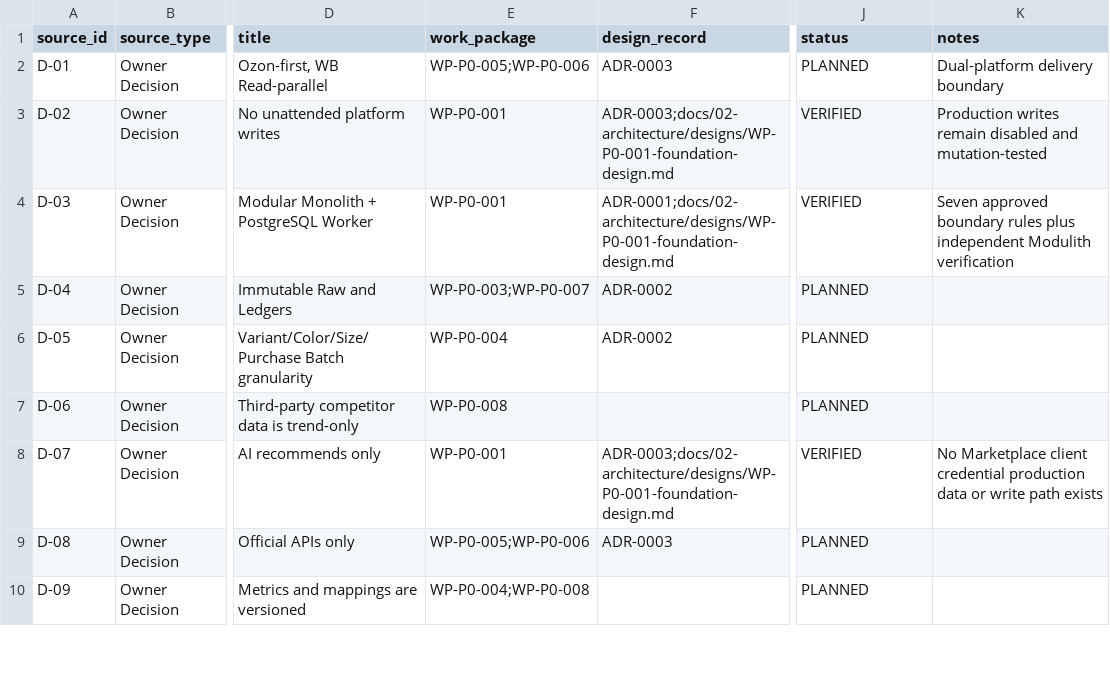
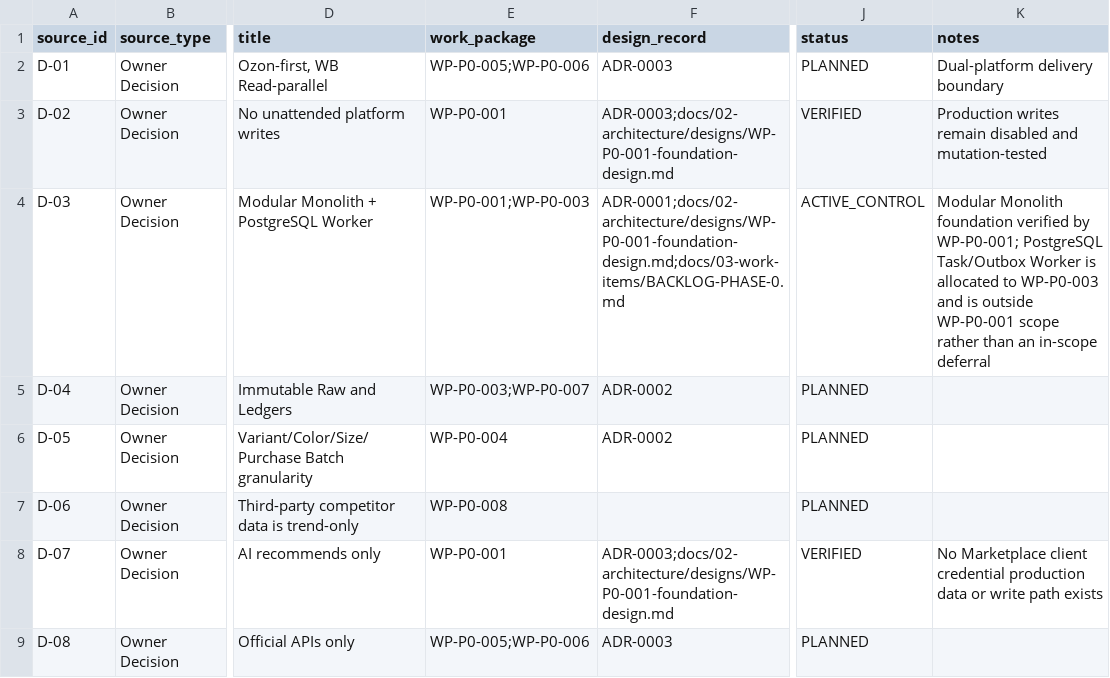
Before and after one commit to Corwin-Code/marketops-platform, a CSV file: docs/01-requirements/traceability.csv, drawn as a sheet; only a part is shown, gaps mark what is left out; the shorter side is filled out with more unchanged rows; the diff names each change by its address in the sheet, - before the commit and + after, or states it on an @@ line.

```diff
--- a/docs/01-requirements/traceability.csv
+++ b/docs/01-requirements/traceability.csv
-E4 (work_package): WP-P0-001
+E4 (work_package): WP-P0-001;WP-P0-003
-F4 (design_record): ADR-0001;docs/02-architecture/designs/WP-P0-001-foundation-design.md
+F4 (design_record): ADR-0001;docs/02-architecture/designs/WP-P0-001-foundation-design.md;docs/03-work-items/BACKLOG-PHASE-0.md
-J4 (status): VERIFIED
+J4 (status): ACTIVE_CONTROL
-K4 (notes): Seven approved boundary rules plus independent Modulith verification
+K4 (notes): Modular Monolith foundation verified by WP-P0-001; PostgreSQL Task/Outbox Worker is allocated to WP-P0-003 and is outside WP-P0-001 scope rather than an in-scope deferral
```
Also changed, not shown: 5 other files.
